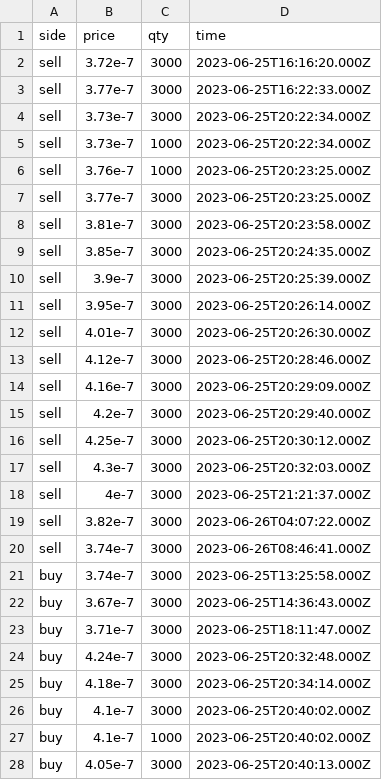
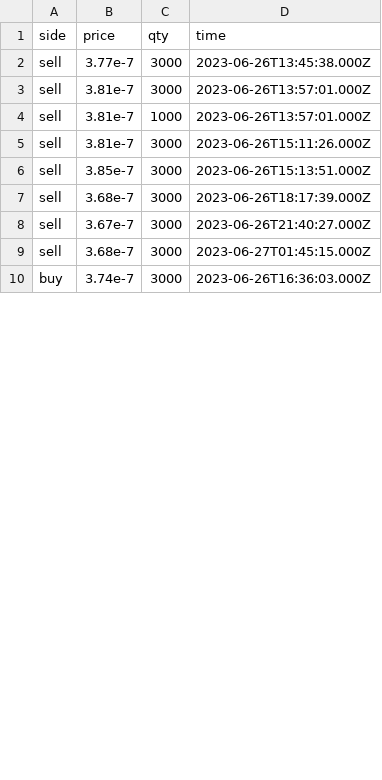
Before and after one commit to Dual-Finance/status, a CSV file: app/public/bonk_transactions.csv, drawn as a sheet; only a part is shown; the diff covers the shown part only.

```diff
--- a/app/public/bonk_transactions.csv
+++ b/app/public/bonk_transactions.csv
@@ -1,28 +1,10 @@
 side,price,qty,time
-sell,3.72e-7,3000,2023-06-25T16:16:20.000Z
-sell,3.77e-7,3000,2023-06-25T16:22:33.000Z
-sell,3.73e-7,3000,2023-06-25T20:22:34.000Z
-sell,3.73e-7,1000,2023-06-25T20:22:34.000Z
-sell,3.76e-7,1000,2023-06-25T20:23:25.000Z
-sell,3.77e-7,3000,2023-06-25T20:23:25.000Z
-sell,3.81e-7,3000,2023-06-25T20:23:58.000Z
-sell,3.85e-7,3000,2023-06-25T20:24:35.000Z
-sell,3.9e-7,3000,2023-06-25T20:25:39.000Z
-sell,3.95e-7,3000,2023-06-25T20:26:14.000Z
-sell,4.01e-7,3000,2023-06-25T20:26:30.000Z
-sell,4.12e-7,3000,2023-06-25T20:28:46.000Z
-sell,4.16e-7,3000,2023-06-25T20:29:09.000Z
-sell,4.2e-7,3000,2023-06-25T20:29:40.000Z
-sell,4.25e-7,3000,2023-06-25T20:30:12.000Z
-sell,4.3e-7,3000,2023-06-25T20:32:03.000Z
-sell,4e-7,3000,2023-06-25T21:21:37.000Z
-sell,3.82e-7,3000,2023-06-26T04:07:22.000Z
-sell,3.74e-7,3000,2023-06-26T08:46:41.000Z
-buy,3.74e-7,3000,2023-06-25T13:25:58.000Z
-buy,3.67e-7,3000,2023-06-25T14:36:43.000Z
-buy,3.71e-7,3000,2023-06-25T18:11:47.000Z
-buy,4.24e-7,3000,2023-06-25T20:32:48.000Z
-buy,4.18e-7,3000,2023-06-25T20:34:14.000Z
-buy,4.1e-7,3000,2023-06-25T20:40:02.000Z
-buy,4.1e-7,1000,2023-06-25T20:40:02.000Z
-buy,4.05e-7,3000,2023-06-25T20:40:13.000Z
+sell,3.77e-7,3000,2023-06-26T13:45:38.000Z
+sell,3.81e-7,3000,2023-06-26T13:57:01.000Z
+sell,3.81e-7,1000,2023-06-26T13:57:01.000Z
+sell,3.81e-7,3000,2023-06-26T15:11:26.000Z
+sell,3.85e-7,3000,2023-06-26T15:13:51.000Z
+sell,3.68e-7,3000,2023-06-26T18:17:39.000Z
+sell,3.67e-7,3000,2023-06-26T21:40:27.000Z
+sell,3.68e-7,3000,2023-06-27T01:45:15.000Z
+buy,3.74e-7,3000,2023-06-26T16:36:03.000Z
```
Also changed, not shown: 6 removed rows and 2 edited cells elsewhere in this file, app/public/bonk_offers.csv, app/public/mngo_offers.csv, 4 other files.
